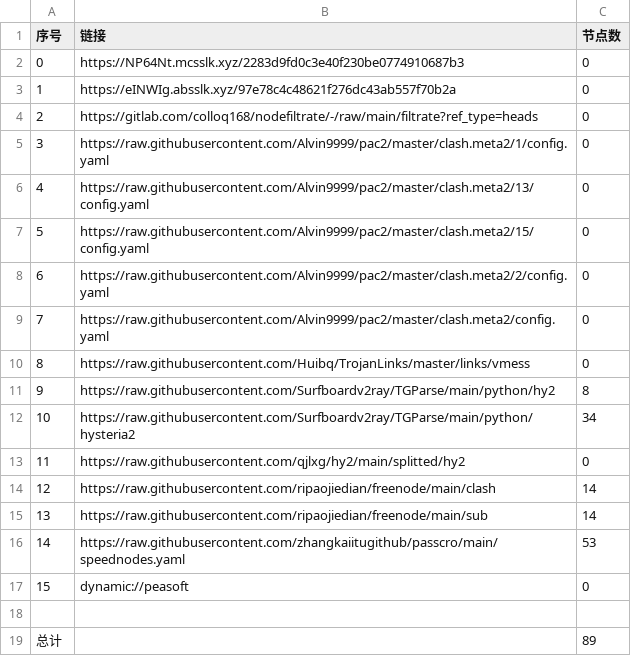
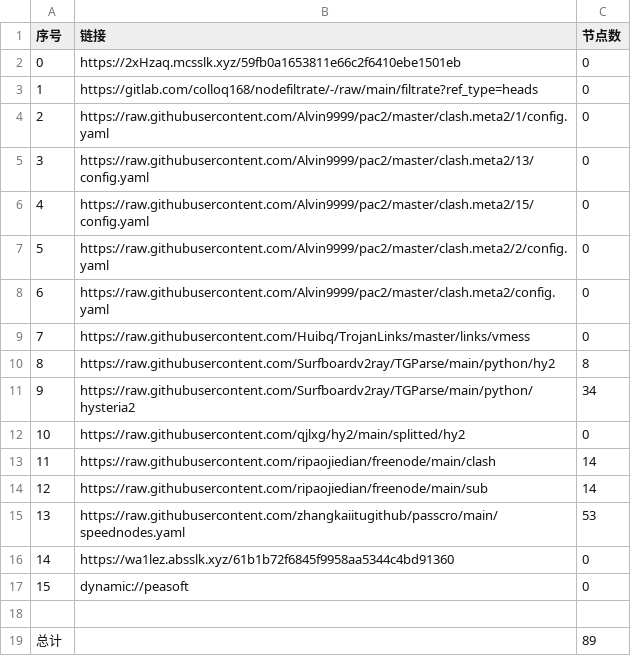
Before and after one commit to suanxidanian/AutoMergePublicNodes, a CSV file: list_result.csv, drawn as a sheet; removed rows and columns are numbered as before the commit, all else as after; the diff names each change by its address in the sheet, - before the commit and + after, or states it on an @@ line.

```diff
--- a/list_result.csv
+++ b/list_result.csv
-row 2: 0 | https://NP64Nt.mcsslk.xyz/2283d9fd0c3e40f230be0774910687b3 | 0
@@ column A (序号) renumbered between rows 2 and 15 @@
-B2 (链接): https://eINWIg.absslk.xyz/97e78c4c48621f276dc43ab557f70b2a
+B2 (链接): https://2xHzaq.mcsslk.xyz/59fb0a1653811e66c2f6410ebe1501eb
+row 16: 14 | https://wa1lez.absslk.xyz/61b1b72f6845f9958aa5344c4bd91360 | 0
```
Also changed, not shown: 20 other files.
